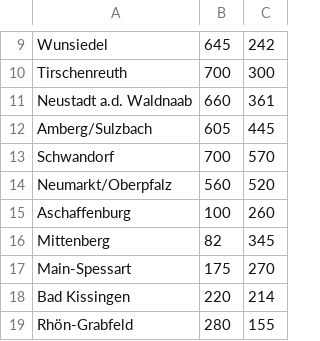
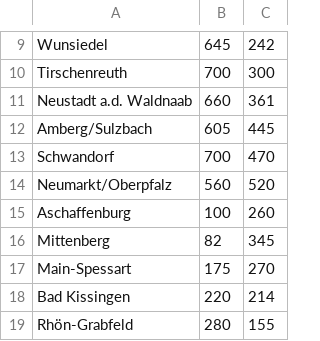
Before and after one commit to motschel123/Project_Risiko, a CSV file: src/Assets/StandardMap/countryLocations.csv, drawn as a sheet; only a part is shown, gaps mark what is left out.

```diff
--- a/src/Assets/StandardMap/countryLocations.csv
+++ b/src/Assets/StandardMap/countryLocations.csv
@@ -12,3 +12,3 @@ Neustadt a.d. Waldnaab,660,361
 Amberg/Sulzbach,605,445
-Schwandorf,700,570
+Schwandorf,700,470
 Neumarkt/Oberpfalz,560,520
```
Also changed, not shown: 4 other files.
